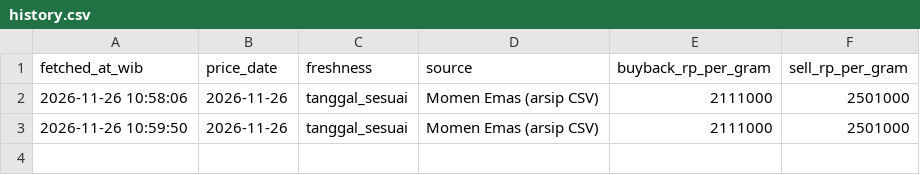
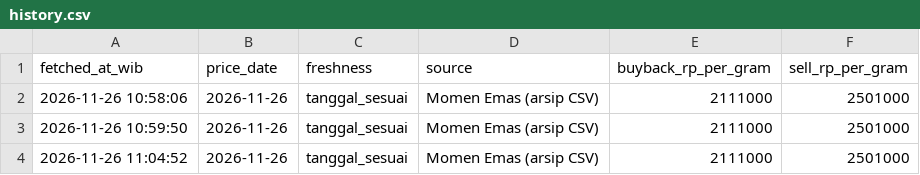
Before and after one commit to elyoenaia-hub/antam-buyback-tracker, a CSV file: history.csv, drawn as a sheet.

```diff
--- a/history.csv
+++ b/history.csv
@@ -3 +3,2 @@ fetched_at_wib,price_date,freshness,source,buyback_rp_per_gram,sell_rp_per_gram
 2026-11-26 10:59:50,2026-11-26,tanggal_sesuai,Momen Emas (arsip CSV),2111000,2501000
+2026-11-26 11:04:52,2026-11-26,tanggal_sesuai,Momen Emas (arsip CSV),2111000,2501000
```
